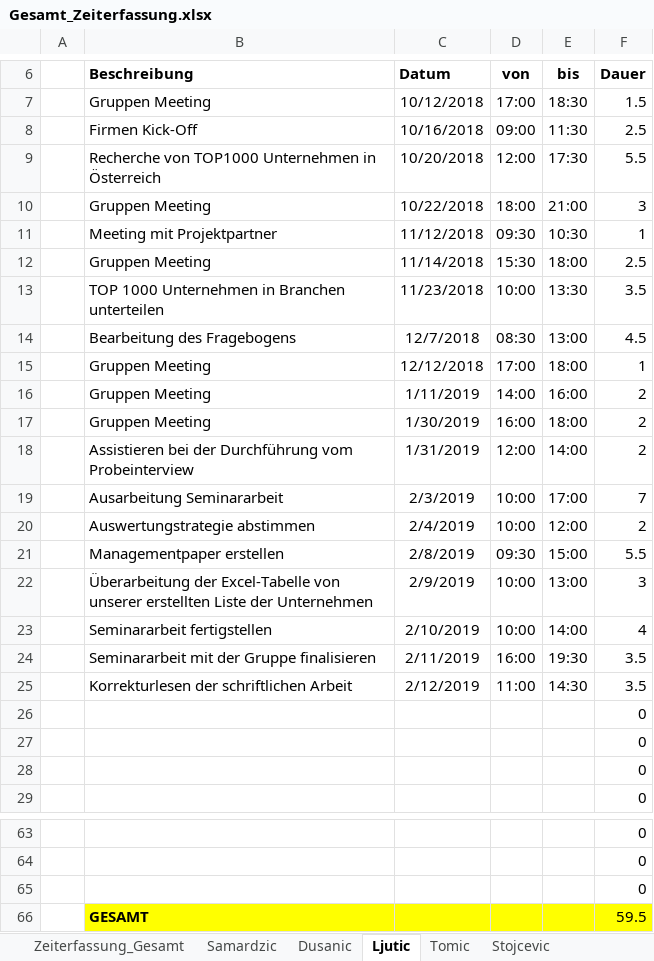
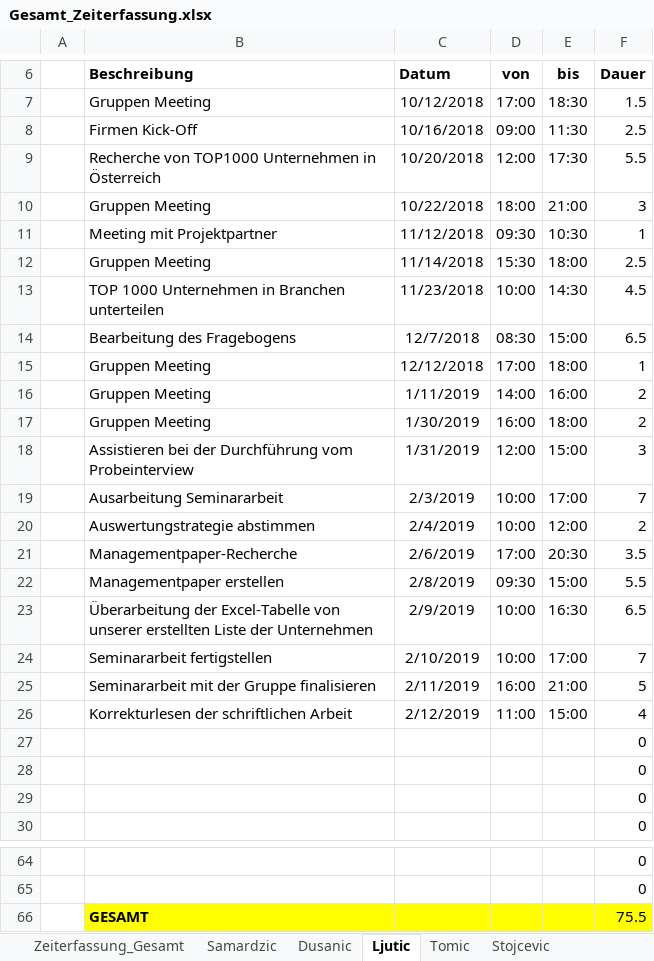
Before and after one commit to MilosTomic123/PS_InfoEng, an Excel workbook: Arbeitsdokumente_Aktuell/Gesamt_Zeiterfassung.xlsx, sheet Ljutic, drawn as a sheet; only a part is shown, gaps mark what is left out; values as stored, in another font and other column widths than the file's, no borders; table styles not drawn; removed rows and columns are numbered as before the commit, all else as after; the diff names each change by its address in the sheet, - before the commit and + after, or states it on an @@ line.

```diff
--- a/Arbeitsdokumente_Aktuell/Gesamt_Zeiterfassung.xlsx (sheet Ljutic)
+++ b/Arbeitsdokumente_Aktuell/Gesamt_Zeiterfassung.xlsx (sheet Ljutic)
-E13 (bis): 13:30
+E13 (bis): 14:30
-F13 (Dauer): 3.5
+F13 (Dauer): 4.5
-E14 (bis): 13:00
+E14 (bis): 15:00
-F14 (Dauer): 4.5
+F14 (Dauer): 6.5
-E18 (bis): 14:00
+E18 (bis): 15:00
-F18 (Dauer): 2
+F18 (Dauer): 3
+row 21:  | Managementpaper-Recherche | 2/6/2019 | 17:00 | 20:30 | 3.5
-E23 (bis): 13:00
+E23 (bis): 16:30
-F23 (Dauer): 3
+F23 (Dauer): 6.5
-E24 (bis): 14:00
+E24 (bis): 17:00
-F24 (Dauer): 4
+F24 (Dauer): 7
-E25 (bis): 19:30
+E25 (bis): 21:00
-F25 (Dauer): 3.5
+F25 (Dauer): 5
-E26 (bis): 14:30
+E26 (bis): 15:00
-F26 (Dauer): 3.5
+F26 (Dauer): 4
-row 65:  |  |  |  |  | 0
-F66 (Dauer): 59.5
+F66 (Dauer): 75.5
```
Also changed, not shown: sheet Tomic, sheet Zeiterfassung_Gesamt, formulas that keep their value, charts or pictures.
